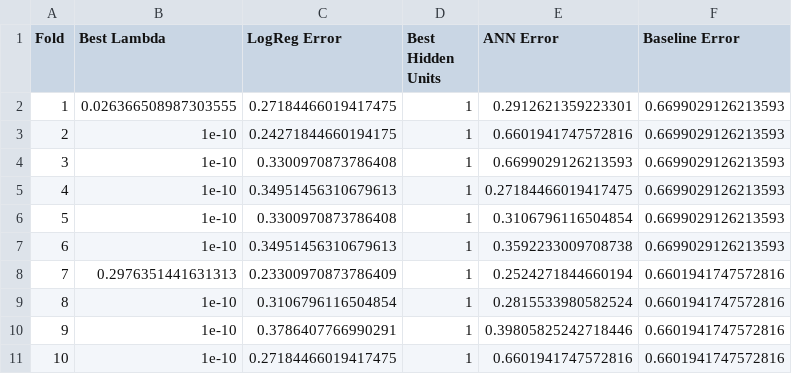
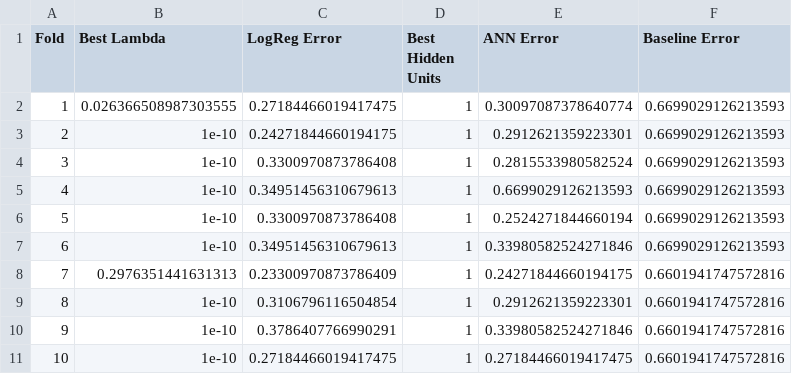
Before and after one commit to AdrianMaciejewski/MLProject2, a CSV file: combined_model_errors.csv, drawn as a sheet.

```diff
--- a/combined_model_errors.csv
+++ b/combined_model_errors.csv
@@ -1,11 +1,11 @@
 Fold,Best Lambda,LogReg Error,Best Hidden Units,ANN Error,Baseline Error
-1,0.026366508987303555,0.27184466019417475,1,0.2912621359223301,0.6699029126213593
-2,1e-10,0.24271844660194175,1,0.6601941747572816,0.6699029126213593
-3,1e-10,0.3300970873786408,1,0.6699029126213593,0.6699029126213593
-4,1e-10,0.34951456310679613,1,0.27184466019417475,0.6699029126213593
-5,1e-10,0.3300970873786408,1,0.3106796116504854,0.6699029126213593
-6,1e-10,0.34951456310679613,1,0.3592233009708738,0.6699029126213593
-7,0.2976351441631313,0.23300970873786409,1,0.2524271844660194,0.6601941747572816
-8,1e-10,0.3106796116504854,1,0.2815533980582524,0.6601941747572816
-9,1e-10,0.3786407766990291,1,0.39805825242718446,0.6601941747572816
-10,1e-10,0.27184466019417475,1,0.6601941747572816,0.6601941747572816
+1,0.026366508987303555,0.27184466019417475,1,0.30097087378640774,0.6699029126213593
+2,1e-10,0.24271844660194175,1,0.2912621359223301,0.6699029126213593
+3,1e-10,0.3300970873786408,1,0.2815533980582524,0.6699029126213593
+4,1e-10,0.34951456310679613,1,0.6699029126213593,0.6699029126213593
+5,1e-10,0.3300970873786408,1,0.2524271844660194,0.6699029126213593
+6,1e-10,0.34951456310679613,1,0.33980582524271846,0.6699029126213593
+7,0.2976351441631313,0.23300970873786409,1,0.24271844660194175,0.6601941747572816
+8,1e-10,0.3106796116504854,1,0.2912621359223301,0.6601941747572816
+9,1e-10,0.3786407766990291,1,0.33980582524271846,0.6601941747572816
+10,1e-10,0.27184466019417475,1,0.27184466019417475,0.6601941747572816
```
Also changed, not shown: 1 other file.
